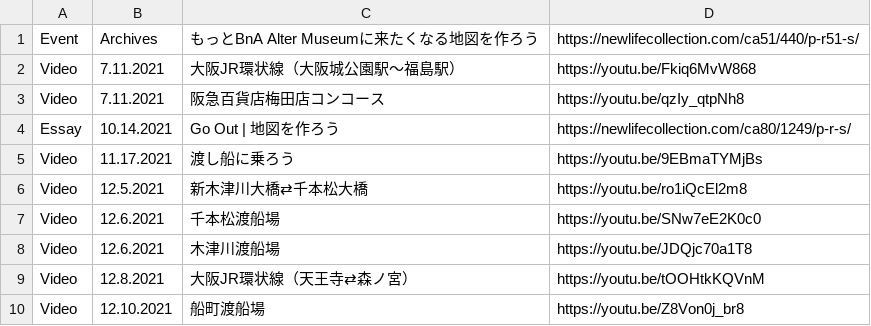
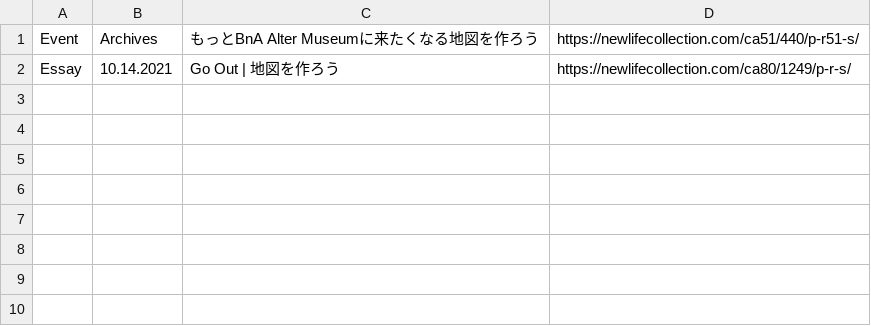
Before and after one commit to creative-community-pehu/goout, a CSV file: update/log.csv, drawn as a sheet.

```diff
--- a/update/log.csv
+++ b/update/log.csv
@@ -1,10 +1,2 @@
 Event,Archives,"もっとBnA Alter Museumに来たくなる地図を作ろう",https://newlifecollection.com/ca51/440/p-r51-s/
-Video,7.11.2021,"大阪JR環状線（大阪城公園駅〜福島駅）",https://youtu.be/Fkiq6MvW868
-Video,7.11.2021,"阪急百貨店梅田店コンコース",https://youtu.be/qzIy_qtpNh8
 Essay,10.14.2021,"Go Out | 地図を作ろう",https://newlifecollection.com/ca80/1249/p-r-s/
-Video,11.17.2021,"渡し船に乗ろう",https://youtu.be/9EBmaTYMjBs
-Video,12.5.2021,"新木津川大橋⇄千本松大橋",https://youtu.be/ro1iQcEl2m8
-Video,12.6.2021,"千本松渡船場",https://youtu.be/SNw7eE2K0c0
-Video,12.6.2021,"木津川渡船場",https://youtu.be/JDQjc70a1T8
-Video,12.8.2021,"大阪JR環状線（天王寺⇄森ノ宮）",https://youtu.be/tOOHtkKQVnM
-Video,12.10.2021,"船町渡船場",https://youtu.be/Z8Von0j_br8
```
Also changed, not shown: 5 other files.
